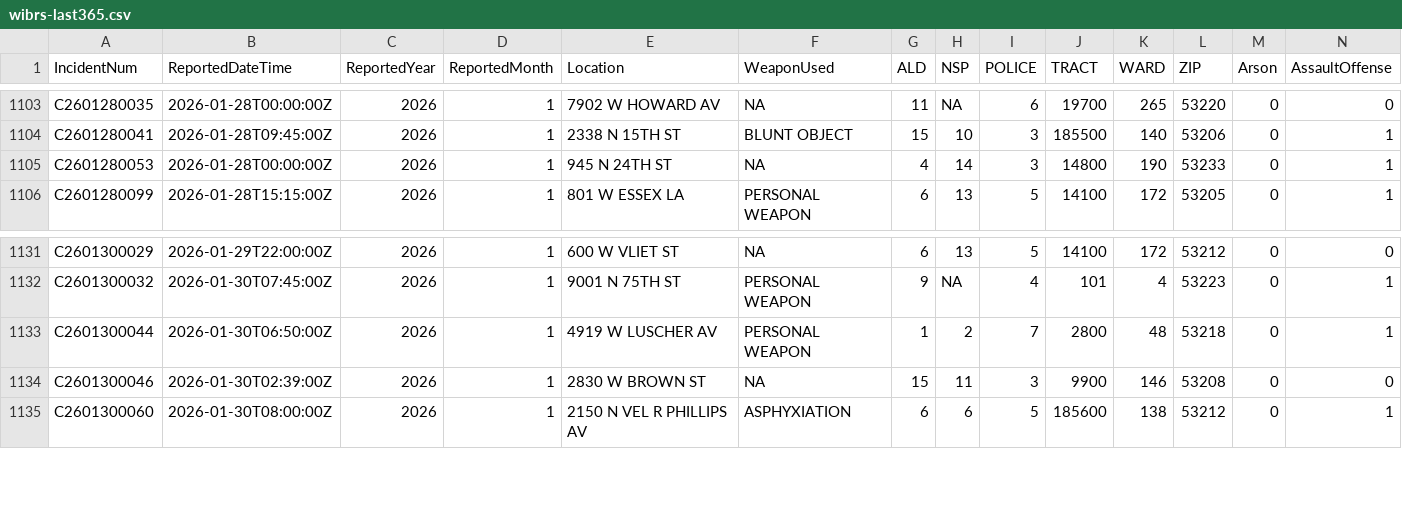
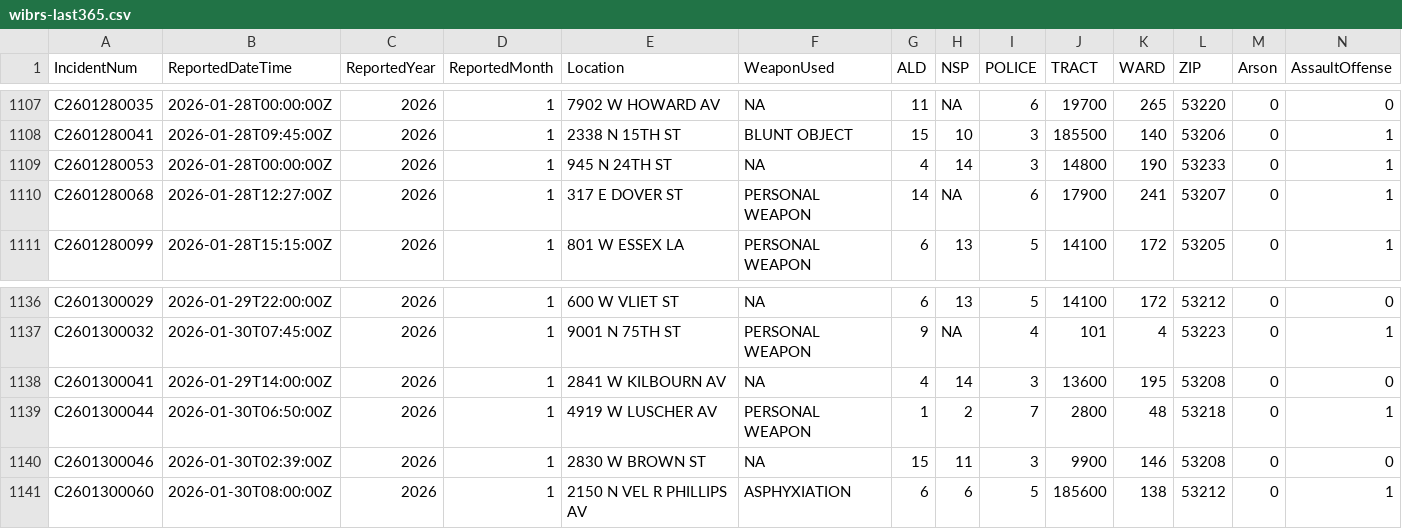
Before and after one commit to jdjohn215/mpd-wibrs, a CSV file: wibrs-last365.csv, drawn as a sheet; only a part is shown, gaps mark what is left out; rows hold the shown columns only; the diff covers the shown part only; the diff names each change by its address in the sheet, - before the commit and + after, or states it on an @@ line.

```diff
--- a/wibrs-last365.csv
+++ b/wibrs-last365.csv
+row 1110: C2601280068 | 2026-01-28T12:27:00Z | 2026 | 1 | 317 E DOVER ST | PERSONAL WEAPON | 14 | NA | 6 | 17900 | 241 | 53207 | 0 | 1
+row 1138: C2601300041 | 2026-01-29T14:00:00Z | 2026 | 1 | 2841 W KILBOURN AV | NA | 4 | 14 | 3 | 13600 | 195 | 53208 | 0 | 0
```
Also changed, not shown: 6 added rows elsewhere in this file, 1 other file.
